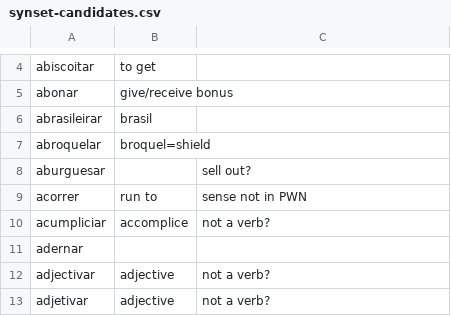
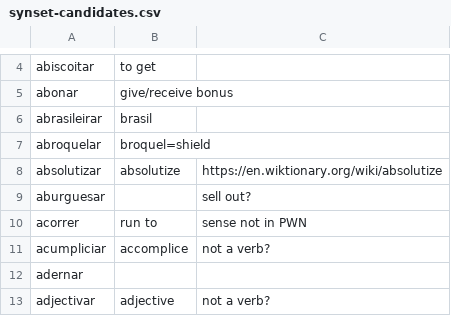
Before and after one commit to own-pt/cl-wnbrowser, a CSV file: corpora/synset-candidates.csv, drawn as a sheet; only a part is shown, gaps mark what is left out; the shorter side is filled out with more unchanged rows.

Commit message:
absolutize added PWN mistake

```diff
--- a/corpora/synset-candidates.csv
+++ b/corpora/synset-candidates.csv
@@ -7,2 +7,3 @@ abrasileirar,brasil,
 abroquelar,broquel=shield,
+absolutizar, absolutize, https://en.wiktionary.org/wiki/absolutize
 aburguesar,,sell out?
```
